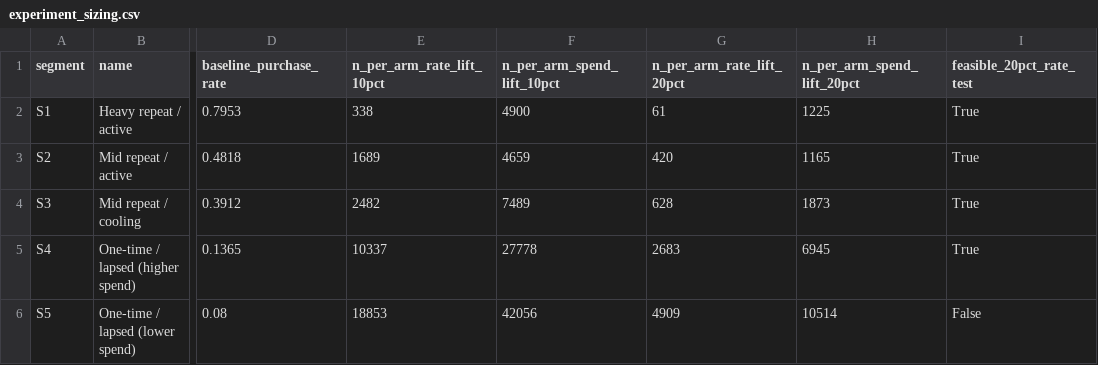
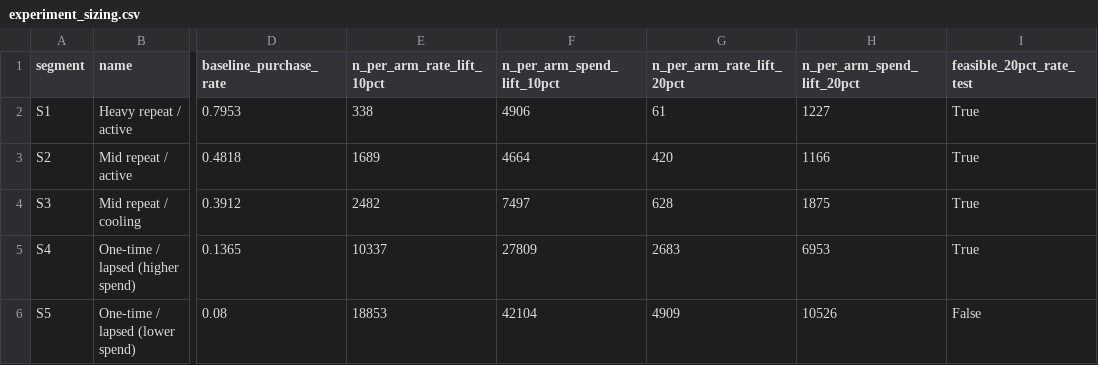
Before and after one commit to surajbhatia09-afk/marketing-clv-segmentation, a CSV file: outputs/experiment_sizing.csv, drawn as a sheet; only a part is shown, gaps mark what is left out; the diff names each change by its address in the sheet, - before the commit and + after, or states it on an @@ line.

Commit message:
Add Streamlit app and use exact quantiles in test sizing

```diff
--- a/outputs/experiment_sizing.csv
+++ b/outputs/experiment_sizing.csv
-F2 (n_per_arm_spend_lift_10pct): 4900
+F2 (n_per_arm_spend_lift_10pct): 4906
-H2 (n_per_arm_spend_lift_20pct): 1225
+H2 (n_per_arm_spend_lift_20pct): 1227
-F3 (n_per_arm_spend_lift_10pct): 4659
+F3 (n_per_arm_spend_lift_10pct): 4664
-H3 (n_per_arm_spend_lift_20pct): 1165
+H3 (n_per_arm_spend_lift_20pct): 1166
-F4 (n_per_arm_spend_lift_10pct): 7489
+F4 (n_per_arm_spend_lift_10pct): 7497
-H4 (n_per_arm_spend_lift_20pct): 1873
+H4 (n_per_arm_spend_lift_20pct): 1875
-F5 (n_per_arm_spend_lift_10pct): 27778
+F5 (n_per_arm_spend_lift_10pct): 27809
-H5 (n_per_arm_spend_lift_20pct): 6945
+H5 (n_per_arm_spend_lift_20pct): 6953
-F6 (n_per_arm_spend_lift_10pct): 42056
+F6 (n_per_arm_spend_lift_10pct): 42104
-H6 (n_per_arm_spend_lift_20pct): 10514
+H6 (n_per_arm_spend_lift_20pct): 10526
```
Also changed, not shown: 4 other files.
